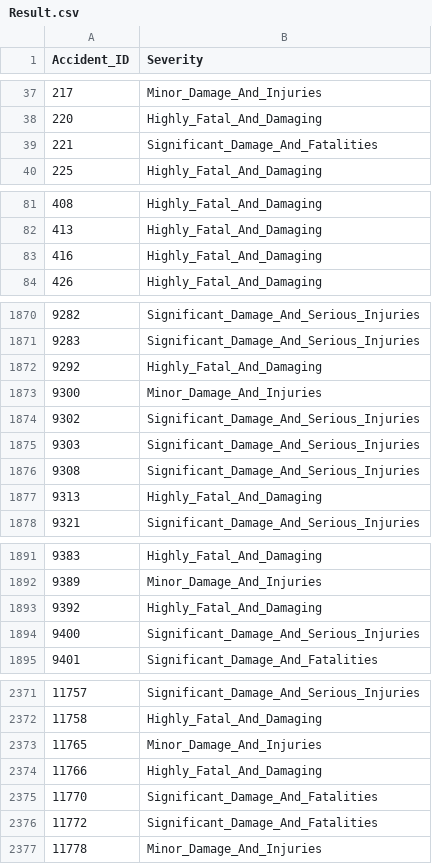
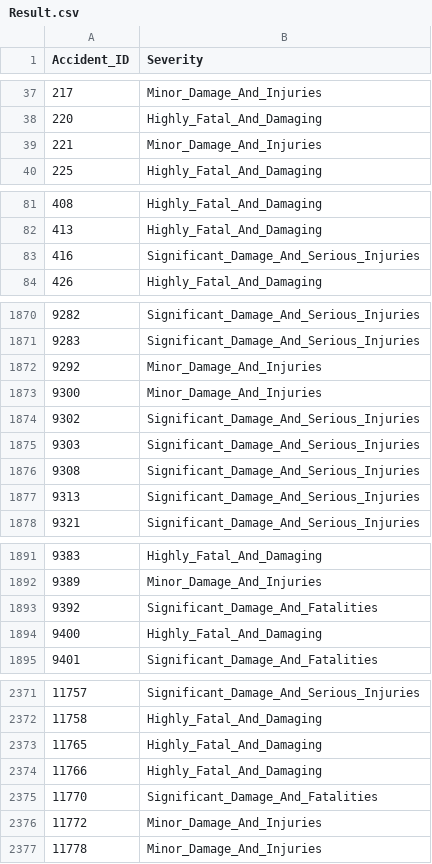
Before and after one commit to p-s-vishnu/Severity-of-airplane-accident, a CSV file: data/random/Result.csv, drawn as a sheet; only a part is shown, gaps mark what is left out; the diff covers the shown part only.

```diff
--- a/data/random/Result.csv
+++ b/data/random/Result.csv
@@ -38,3 +38,3 @@ Accident_ID,Severity
 220,Highly_Fatal_And_Damaging
-221,Significant_Damage_And_Fatalities
+221,Minor_Damage_And_Injuries
 225,Highly_Fatal_And_Damaging
@@ -82,3 +82,3 @@ Accident_ID,Severity
 413,Highly_Fatal_And_Damaging
-416,Highly_Fatal_And_Damaging
+416,Significant_Damage_And_Serious_Injuries
 426,Highly_Fatal_And_Damaging
@@ -1871,3 +1871,3 @@ Accident_ID,Severity
 9283,Significant_Damage_And_Serious_Injuries
-9292,Highly_Fatal_And_Damaging
+9292,Minor_Damage_And_Injuries
 9300,Minor_Damage_And_Injuries
@@ -1876,3 +1876,3 @@ Accident_ID,Severity
 9308,Significant_Damage_And_Serious_Injuries
-9313,Highly_Fatal_And_Damaging
+9313,Significant_Damage_And_Serious_Injuries
 9321,Significant_Damage_And_Serious_Injuries
@@ -1892,4 +1892,4 @@ Accident_ID,Severity
 9389,Minor_Damage_And_Injuries
-9392,Highly_Fatal_And_Damaging
-9400,Significant_Damage_And_Serious_Injuries
+9392,Significant_Damage_And_Fatalities
+9400,Highly_Fatal_And_Damaging
 9401,Significant_Damage_And_Fatalities
@@ -2372,6 +2372,6 @@ Accident_ID,Severity
 11758,Highly_Fatal_And_Damaging
-11765,Minor_Damage_And_Injuries
+11765,Highly_Fatal_And_Damaging
 11766,Highly_Fatal_And_Damaging
 11770,Significant_Damage_And_Fatalities
-11772,Significant_Damage_And_Fatalities
+11772,Minor_Damage_And_Injuries
 11778,Minor_Damage_And_Injuries
```
Also changed, not shown: 68 edited cells elsewhere in this file, 6 other files.
